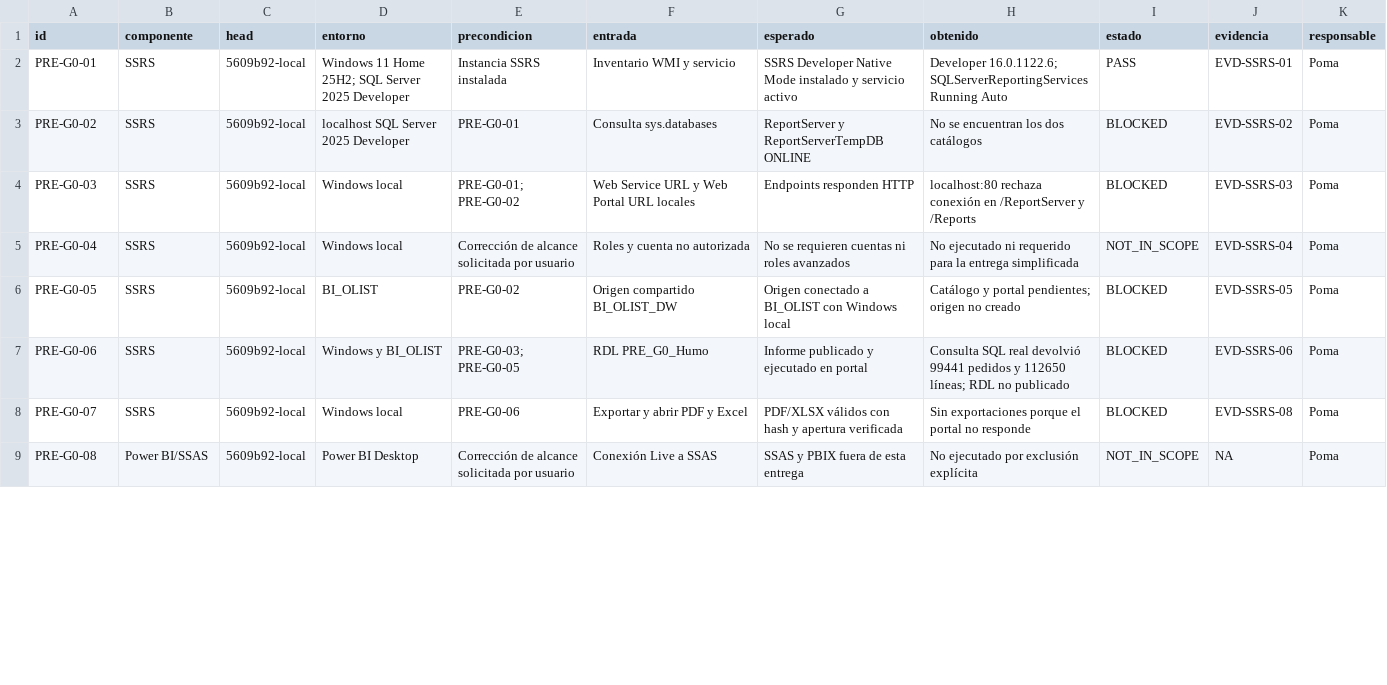
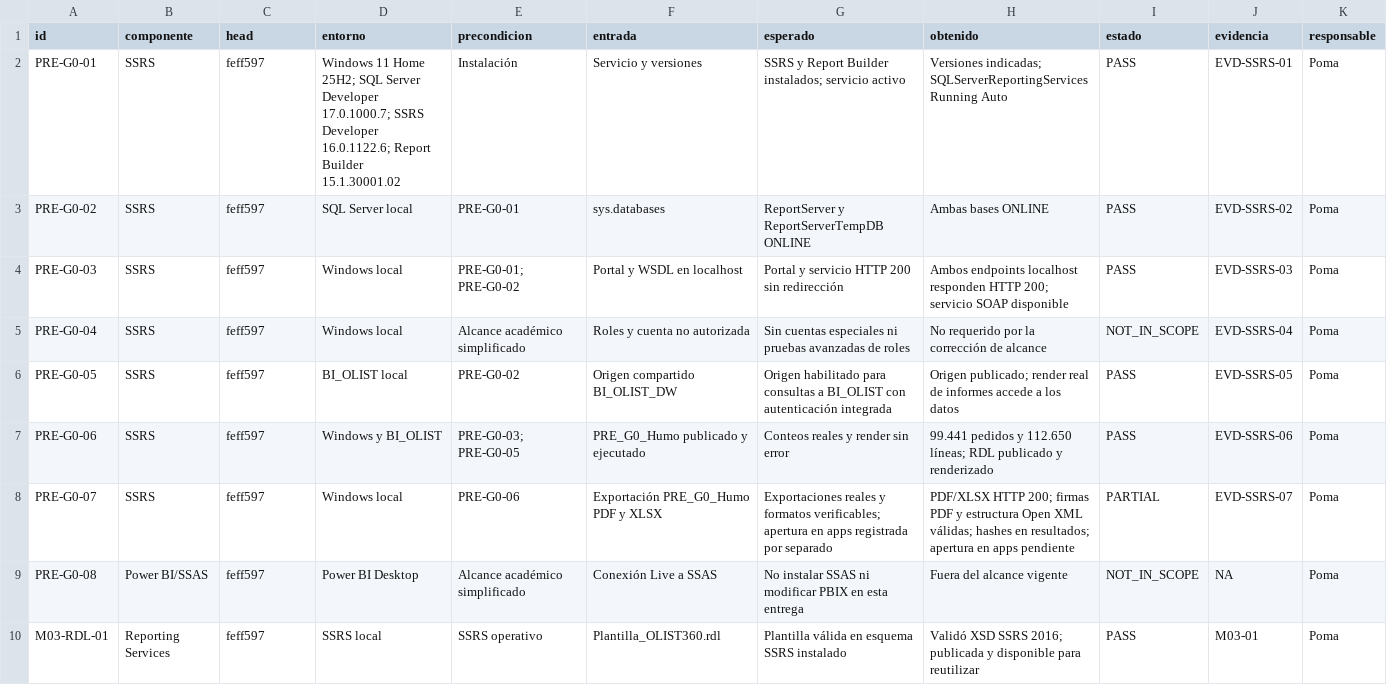
Before and after one commit to mrcastilla8/Proyecto-BI, a CSV file: reporting-services/validacion/matriz.csv, drawn as a sheet; only a part is shown; the diff covers the shown part only.

Commit message:
Documenta resultados reales de SSRS y R07-R08

```diff
--- a/reporting-services/validacion/matriz.csv
+++ b/reporting-services/validacion/matriz.csv
@@ -1,9 +1,10 @@
 id,componente,head,entorno,precondicion,entrada,esperado,obtenido,estado,evidencia,responsable
-PRE-G0-01,SSRS,5609b92-local,Windows 11 Home 25H2; SQL Server 2025 Developer,Instancia SSRS instalada,Inventario WMI y servicio,SSRS Developer Native Mode instalado y servicio activo,Developer 16.0.1122.6; SQLServerReportingServices Running Auto,PASS,EVD-SSRS-01,Poma
-PRE-G0-02,SSRS,5609b92-local,localhost SQL Server 2025 Developer,PRE-G0-01,Consulta sys.databases,ReportServer y ReportServerTempDB ONLINE,No se encuentran los dos catálogos,BLOCKED,EVD-SSRS-02,Poma
-PRE-G0-03,SSRS,5609b92-local,Windows local,PRE-G0-01; PRE-G0-02,Web Service URL y Web Portal URL locales,Endpoints responden HTTP,localhost:80 rechaza conexión en /ReportServer y /Reports,BLOCKED,EVD-SSRS-03,Poma
-PRE-G0-04,SSRS,5609b92-local,Windows local,Corrección de alcance solicitada por usuario,Roles y cuenta no autorizada,No se requieren cuentas ni roles avanzados,No ejecutado ni requerido para la entrega simplificada,NOT_IN_SCOPE,EVD-SSRS-04,Poma
-PRE-G0-05,SSRS,5609b92-local,BI_OLIST,PRE-G0-02,Origen compartido BI_OLIST_DW,Origen conectado a BI_OLIST con Windows local,Catálogo y portal pendientes; origen no creado,BLOCKED,EVD-SSRS-05,Poma
-PRE-G0-06,SSRS,5609b92-local,Windows y BI_OLIST,PRE-G0-03; PRE-G0-05,RDL PRE_G0_Humo,Informe publicado y ejecutado en portal,Consulta SQL real devolvió 99441 pedidos y 112650 líneas; RDL no publicado,BLOCKED,EVD-SSRS-06,Poma
-PRE-G0-07,SSRS,5609b92-local,Windows local,PRE-G0-06,Exportar y abrir PDF y Excel,PDF/XLSX válidos con hash y apertura verificada,Sin exportaciones porque el portal no responde,BLOCKED,EVD-SSRS-08,Poma
-PRE-G0-08,Power BI/SSAS,5609b92-local,Power BI Desktop,Corrección de alcance solicitada por usuario,Conexión Live a SSAS,SSAS y PBIX fuera de esta entrega,No ejecutado por exclusión explícita,NOT_IN_SCOPE,NA,Poma
+PRE-G0-01,SSRS,feff597,Windows 11 Home 25H2; SQL Server Developer 17.0.1000.7; SSRS Developer 16.0.1122.6; Report Builder 15.1.30001.02,Instalación,Servicio y versiones,SSRS y Report Builder instalados; servicio activo,Versiones indicadas; SQLServerReportingServices Running Auto,PASS,EVD-SSRS-01,Poma
+PRE-G0-02,SSRS,feff597,SQL Server local,PRE-G0-01,sys.databases,ReportServer y ReportServerTempDB ONLINE,Ambas bases ONLINE,PASS,EVD-SSRS-02,Poma
+PRE-G0-03,SSRS,feff597,Windows local,PRE-G0-01; PRE-G0-02,Portal y WSDL en localhost,Portal y servicio HTTP 200 sin redirección,Ambos endpoints localhost responden HTTP 200; servicio SOAP disponible,PASS,EVD-SSRS-03,Poma
+PRE-G0-04,SSRS,feff597,Windows local,Alcance académico simplificado,Roles y cuenta no autorizada,Sin cuentas especiales ni pruebas avanzadas de roles,No requerido por la corrección de alcance,NOT_IN_SCOPE,EVD-SSRS-04,Poma
+PRE-G0-05,SSRS,feff597,BI_OLIST local,PRE-G0-02,Origen compartido BI_OLIST_DW,Origen habilitado para consultas a BI_OLIST con autenticación integrada,Origen publicado; render real de informes accede a los datos,PASS,EVD-SSRS-05,Poma
+PRE-G0-06,SSRS,feff597,Windows y BI_OLIST,PRE-G0-03; PRE-G0-05,PRE_G0_Humo publicado y ejecutado,Conteos reales y render sin error,99.441 pedidos y 112.650 líneas; RDL publicado y renderizado,PASS,EVD-SSRS-06,Poma
+PRE-G0-07,SSRS,feff597,Windows local,PRE-G0-06,Exportación PRE_G0_Humo PDF y XLSX,Exportaciones reales y formatos verificables; apertura en apps registrada por separado,PDF/XLSX HTTP 200; firmas PDF y estructura Open XML válidas; hashes en resultados; apertura en apps pendiente,PARTIAL,EVD-SSRS-07,Poma
+PRE-G0-08,Power BI/SSAS,feff597,Power BI Desktop,Alcance académico simplificado,Conexión Live a SSAS,No instalar SSAS ni modificar PBIX en esta entrega,Fuera del alcance vigente,NOT_IN_SCOPE,NA,Poma
+M03-RDL-01,Reporting Services,feff597,SSRS local,SSRS operativo,Plantilla_OLIST360.rdl,Plantilla válida en esquema SSRS instalado,Validó XSD SSRS 2016; publicada y disponible para reutilizar,PASS,M03-01,Poma
```
Also changed, not shown: 3 added rows and 16 edited cells elsewhere in this file, 3 other files.
